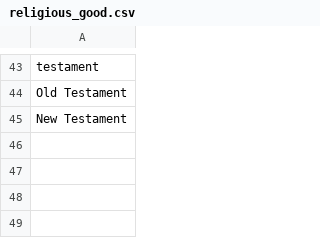
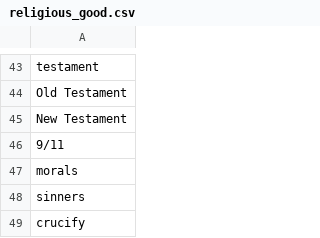
Before and after one commit to swsoe/Game-Jam-2017, a CSV file: GGJ2017/Assets/religious_good.csv, drawn as a sheet; only a part is shown, gaps mark what is left out; the diff names each change by its address in the sheet, - before the commit and + after, or states it on an @@ line.

Commit message:
Update religious_good.csv
Added more thingys.

```diff
--- a/GGJ2017/Assets/religious_good.csv
+++ b/GGJ2017/Assets/religious_good.csv
+row 46: 9/11
+row 47: morals
+row 48: sinners
+row 49: crucify
```
